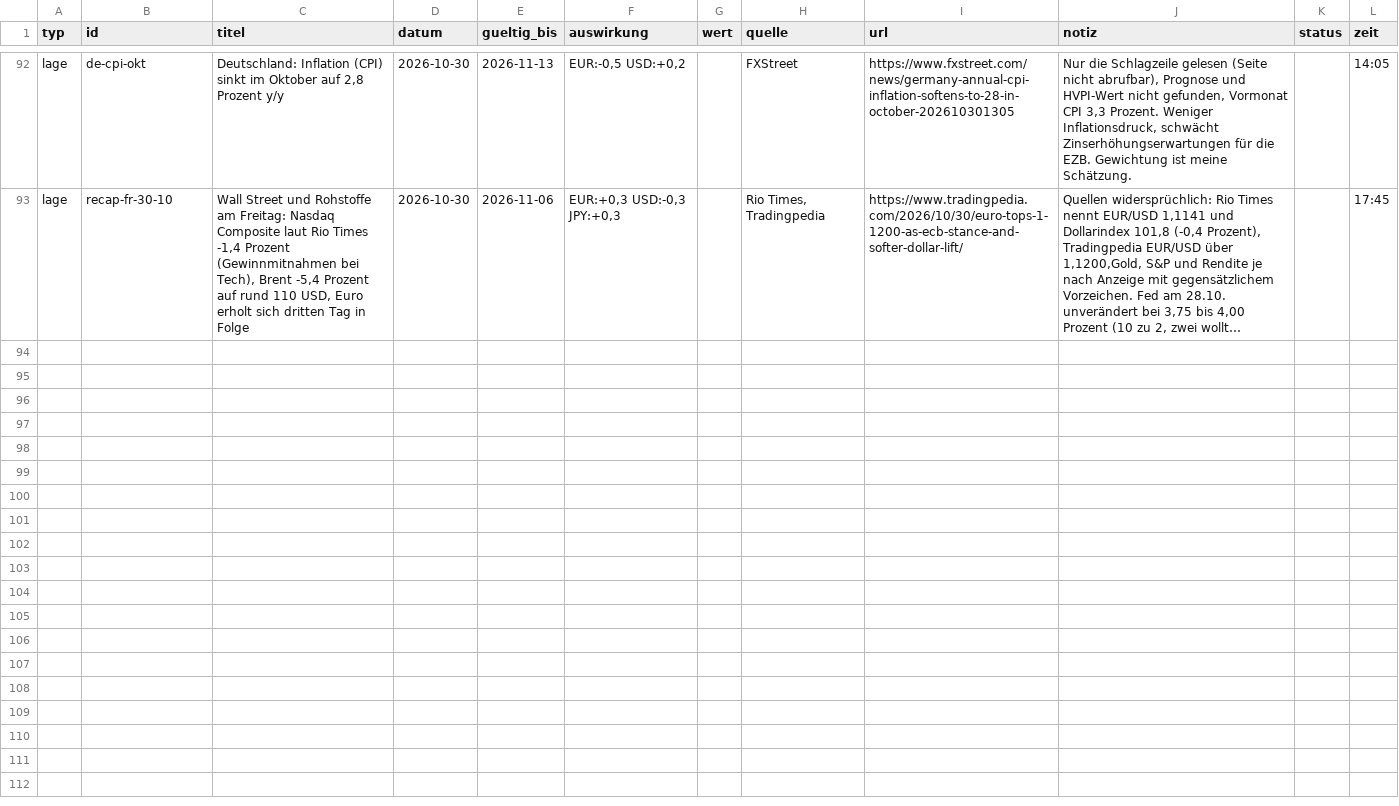
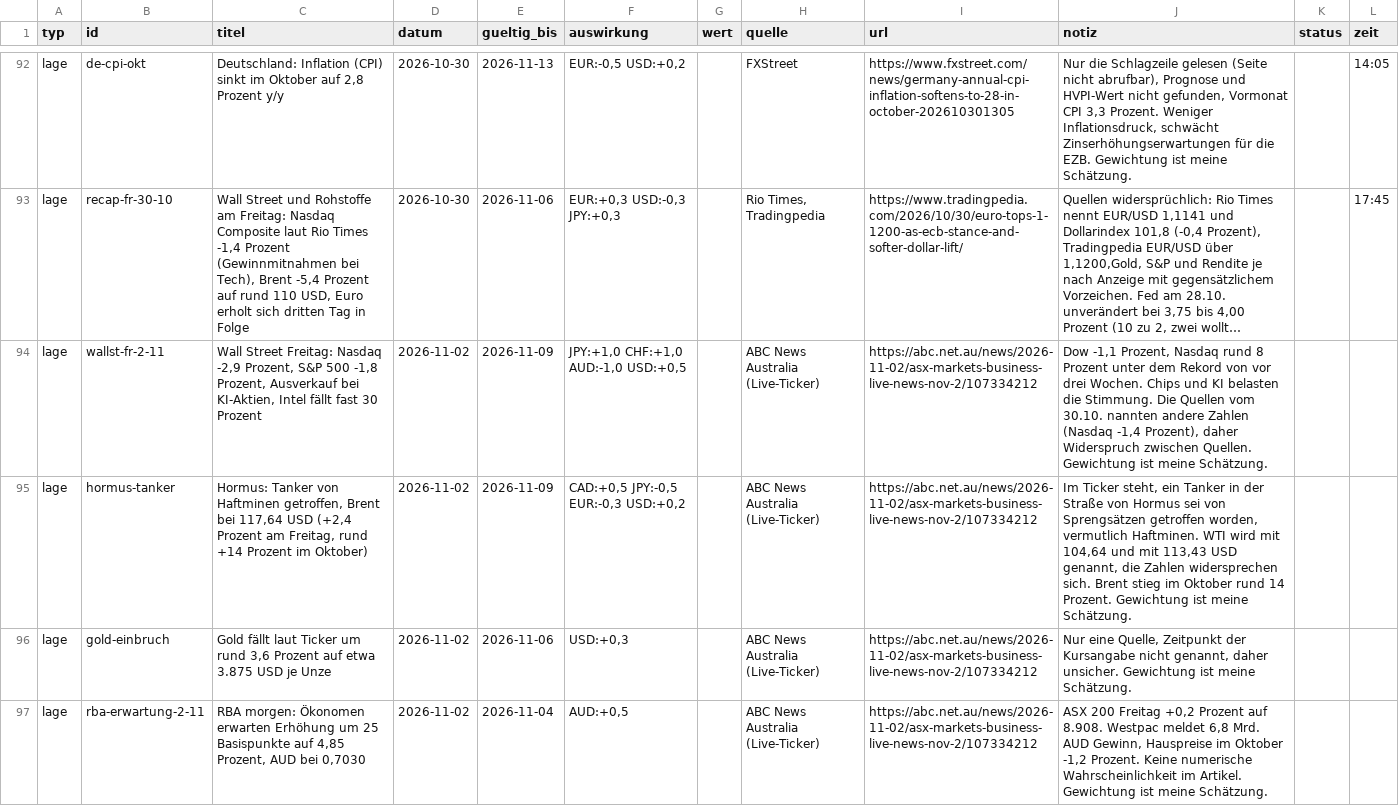
Before and after one commit to michelbrueck25-eng/journal-daten, a CSV file: lage.csv, drawn as a sheet; only a part is shown, gaps mark what is left out; long unchanged cells end in …; the diff names each change by its address in the sheet, - before the commit and + after, or states it on an @@ line.

```diff
--- a/lage.csv
+++ b/lage.csv
+row 94: lage | wallst-fr-2-11 | Wall Street Freitag: Nasdaq -2,9 Prozent, S&P 500 -1,8 Prozent, Ausverkauf bei KI-Aktien, Intel fällt fast 30 Prozent | 2026-11-02 | 2026-11-09 | JPY:+1,0 CHF:+1,0 AUD:-1,0 USD:+0,5 |  | ABC News Australia (Live-Ticker) | https://abc.net.au/news/2026-11-02/asx-markets-business-live-news-nov-2/107334212 | Dow -1,1 Prozent, Nasdaq rund 8 Prozent unter dem Rekord von vor drei Wochen. Chips und KI belasten die Stimmung. Die Quellen vom 30.10. nannten andere Zahlen (Nasdaq -1,4 Prozent), daher Widerspruch zwischen Quellen. Gewichtung ist meine Schätzung.
+row 95: lage | hormus-tanker | Hormus: Tanker von Haftminen getroffen, Brent bei 117,64 USD (+2,4 Prozent am Freitag, rund +14 Prozent im Oktober) | 2026-11-02 | 2026-11-09 | CAD:+0,5 JPY:-0,5 EUR:-0,3 USD:+0,2 |  | ABC News Australia (Live-Ticker) | https://abc.net.au/news/2026-11-02/asx-markets-business-live-news-nov-2/107334212 | Im Ticker steht, ein Tanker in der Straße von Hormus sei von Sprengsätzen getroffen worden, vermutlich Haftminen. WTI wird mit 104,64 und mit 113,43 USD genannt, die Zahlen widersprechen sich. Brent stieg im Oktober rund 14 Prozent. Gewichtung ist meine Schätzung.
+row 96: lage | gold-einbruch | Gold fällt laut Ticker um rund 3,6 Prozent auf etwa 3.875 USD je Unze | 2026-11-02 | 2026-11-06 | USD:+0,3 |  | ABC News Australia (Live-Ticker) | https://abc.net.au/news/2026-11-02/asx-markets-business-live-news-nov-2/107334212 | Nur eine Quelle, Zeitpunkt der Kursangabe nicht genannt, daher unsicher. Gewichtung ist meine Schätzung.
+row 97: lage | rba-erwartung-2-11 | RBA morgen: Ökonomen erwarten Erhöhung um 25 Basispunkte auf 4,85 Prozent, AUD bei 0,7030 | 2026-11-02 | 2026-11-04 | AUD:+0,5 |  | ABC News Australia (Live-Ticker) | https://abc.net.au/news/2026-11-02/asx-markets-business-live-news-nov-2/107334212 | ASX 200 Freitag +0,2 Prozent auf 8.908. Westpac meldet 6,8 Mrd. AUD Gewinn, Hauspreise im Oktober -1,2 Prozent. Keine numerische Wahrscheinlichkeit im Artikel. Gewichtung ist meine Schätzung.
```
Also changed, not shown: wirtschaft.csv, 3 other files.
